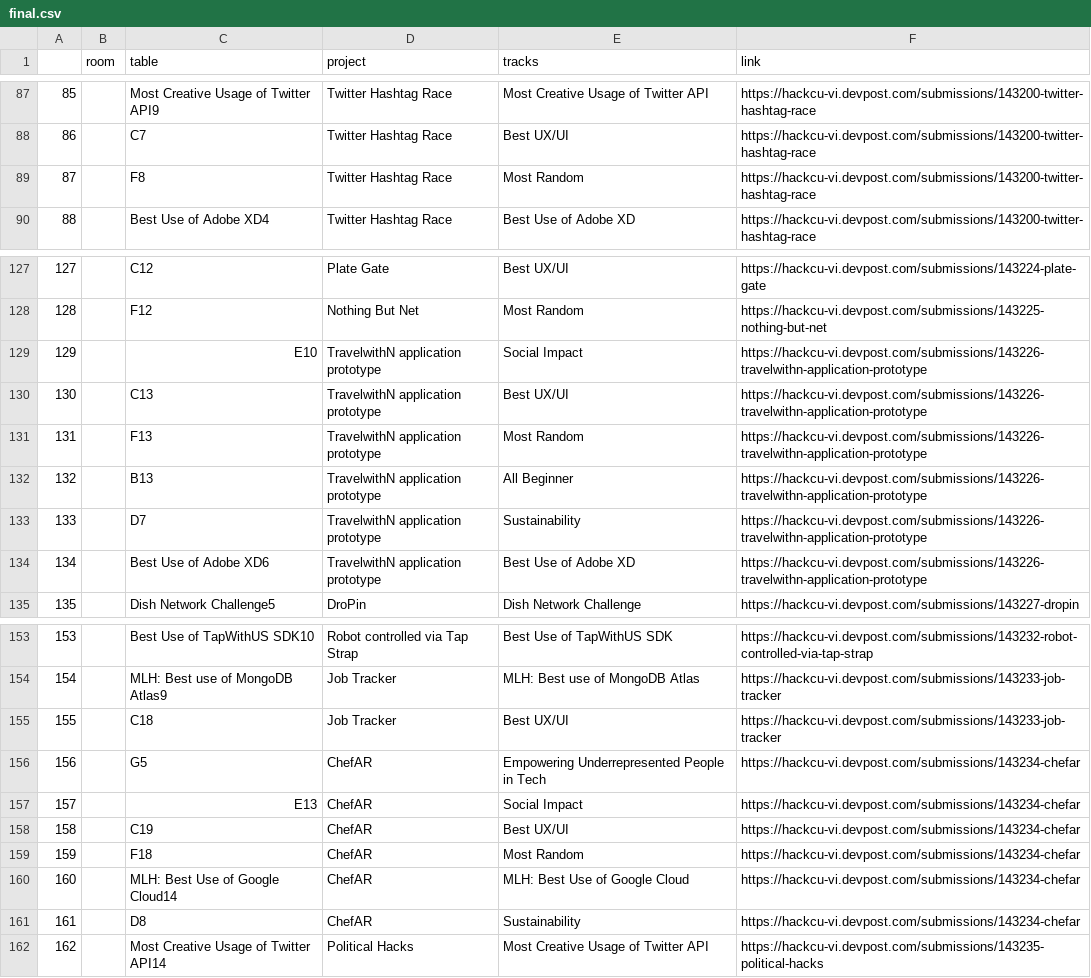
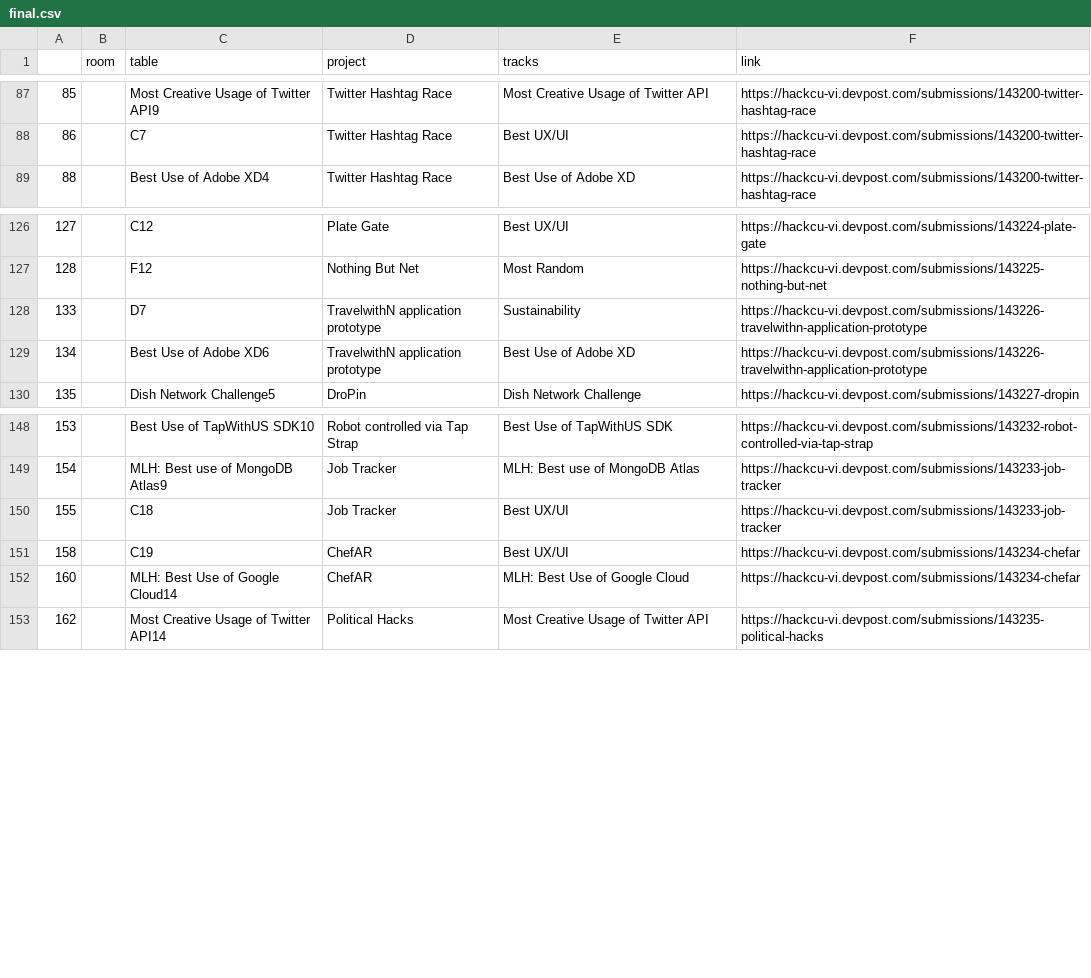
Before and after one commit to HackCU/expo, a CSV file: data/final.csv, drawn as a sheet; only a part is shown, gaps mark what is left out.

Commit message:
updates to single track

```diff
--- a/data/final.csv
+++ b/data/final.csv
@@ -88,3 +88,2 @@
 86,,C7,Twitter Hashtag Race,Best UX/UI,https://hackcu-vi.devpost.com/submissions/143200-twitter-hashtag-race
-87,,F8,Twitter Hashtag Race,Most Random,https://hackcu-vi.devpost.com/submissions/143200-twitter-hashtag-race
 88,,Best Use of Adobe XD4,Twitter Hashtag Race,Best Use of Adobe XD,https://hackcu-vi.devpost.com/submissions/143200-twitter-hashtag-race
@@ -128,6 +127,2 @@
 128,,F12,Nothing But Net,Most Random,https://hackcu-vi.devpost.com/submissions/143225-nothing-but-net
-129,,E10,TravelwithN application prototype,Social Impact,https://hackcu-vi.devpost.com/submissions/143226-travelwithn-application-prototype
-130,,C13,TravelwithN application prototype,Best UX/UI,https://hackcu-vi.devpost.com/submissions/143226-travelwithn-application-prototype
-131,,F13,TravelwithN application prototype,Most Random,https://hackcu-vi.devpost.com/submissions/143226-travelwithn-application-prototype
-132,,B13,TravelwithN application prototype,All Beginner,https://hackcu-vi.devpost.com/submissions/143226-travelwithn-application-prototype
 133,,D7,TravelwithN application prototype,Sustainability,https://hackcu-vi.devpost.com/submissions/143226-travelwithn-application-prototype
@@ -155,8 +150,4 @@
 155,,C18,Job Tracker,Best UX/UI,https://hackcu-vi.devpost.com/submissions/143233-job-tracker
-156,,G5,ChefAR,Empowering Underrepresented People in Tech,https://hackcu-vi.devpost.com/submissions/143234-chefar
-157,,E13,ChefAR,Social Impact,https://hackcu-vi.devpost.com/submissions/143234-chefar
 158,,C19,ChefAR,Best UX/UI,https://hackcu-vi.devpost.com/submissions/143234-chefar
-159,,F18,ChefAR,Most Random,https://hackcu-vi.devpost.com/submissions/143234-chefar
 160,,MLH: Best Use of Google Cloud14,ChefAR,MLH: Best Use of Google Cloud,https://hackcu-vi.devpost.com/submissions/143234-chefar
-161,,D8,ChefAR,Sustainability,https://hackcu-vi.devpost.com/submissions/143234-chefar
 162,,Most Creative Usage of Twitter API14,Political Hacks,Most Creative Usage of Twitter API,https://hackcu-vi.devpost.com/submissions/143235-political-hacks
```
